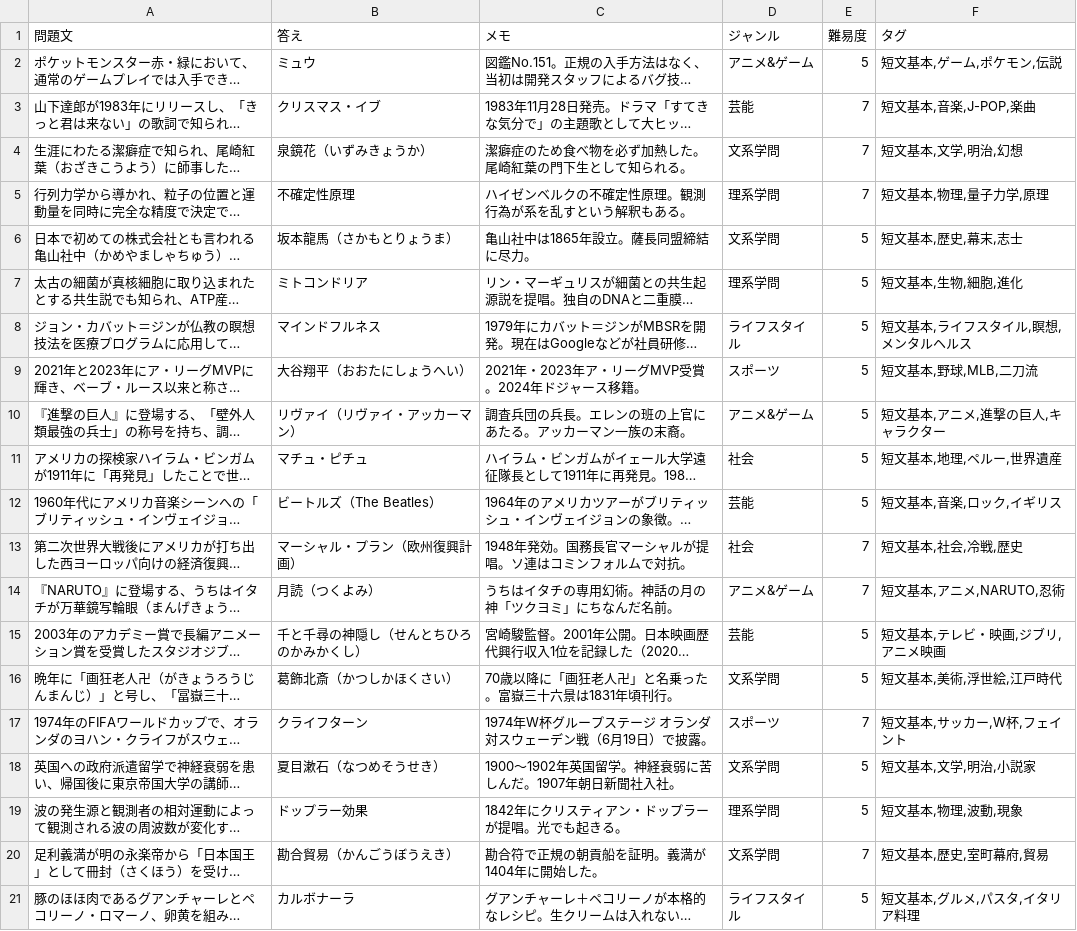
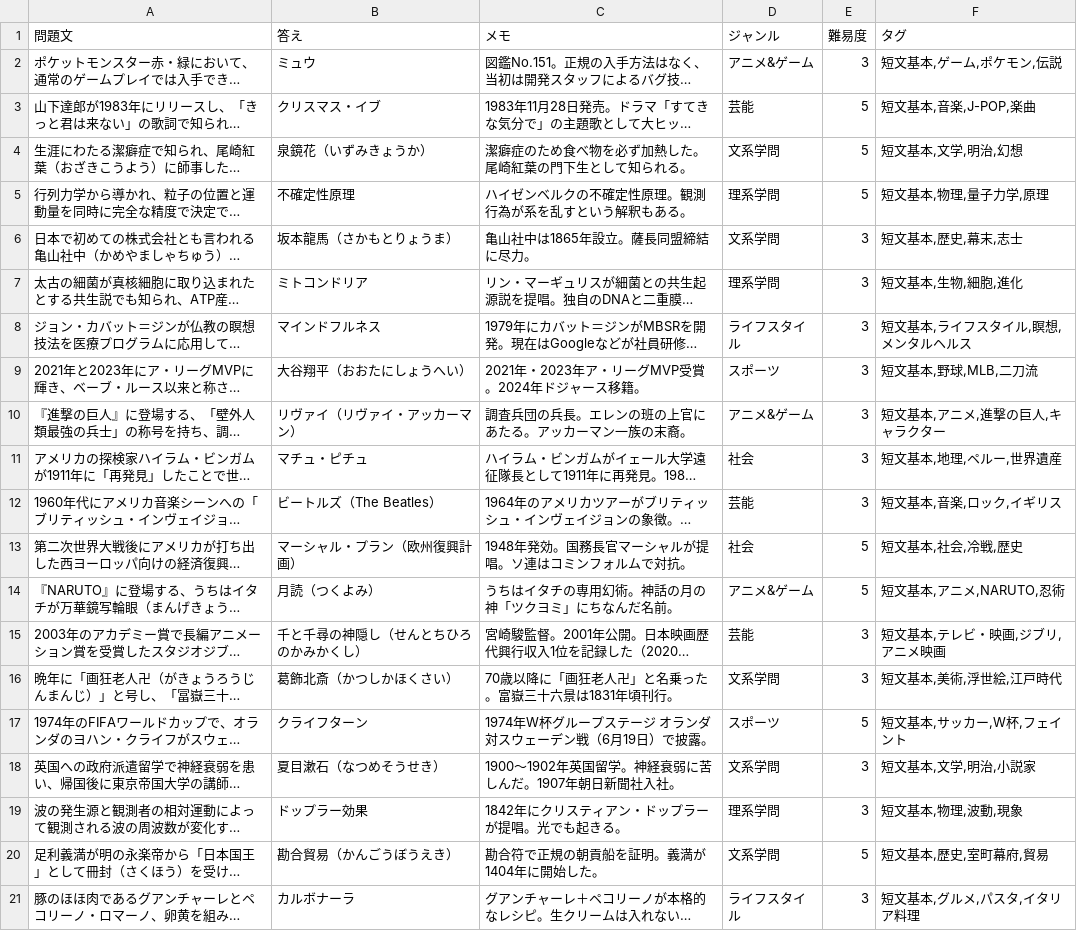
Before and after one commit to DFNasutarou/QuizBook, a CSV file: data/csv/短文基本_2026-04-09.csv, drawn as a sheet; long unchanged cells end in …; the diff names each change by its address in the sheet, - before the commit and + after, or states it on an @@ line.

```diff
--- a/data/csv/短文基本_2026-04-09.csv
+++ b/data/csv/短文基本_2026-04-09.csv
-E2 (難易度): 5
+E2 (難易度): 3
-E3:E5 (難易度): 7
+E3:E5 (難易度): 5
-E6:E12 (難易度): 5
+E6:E12 (難易度): 3
-E13:E14 (難易度): 7
+E13:E14 (難易度): 5
-E15:E16 (難易度): 5
+E15:E16 (難易度): 3
-E17 (難易度): 7
+E17 (難易度): 5
-E18:E19 (難易度): 5
+E18:E19 (難易度): 3
-E20 (難易度): 7
+E20 (難易度): 5
-E21 (難易度): 5
+E21 (難易度): 3
```
Also changed, not shown: data/csv/短文基本_2026-04-14.csv, 2 other files.
